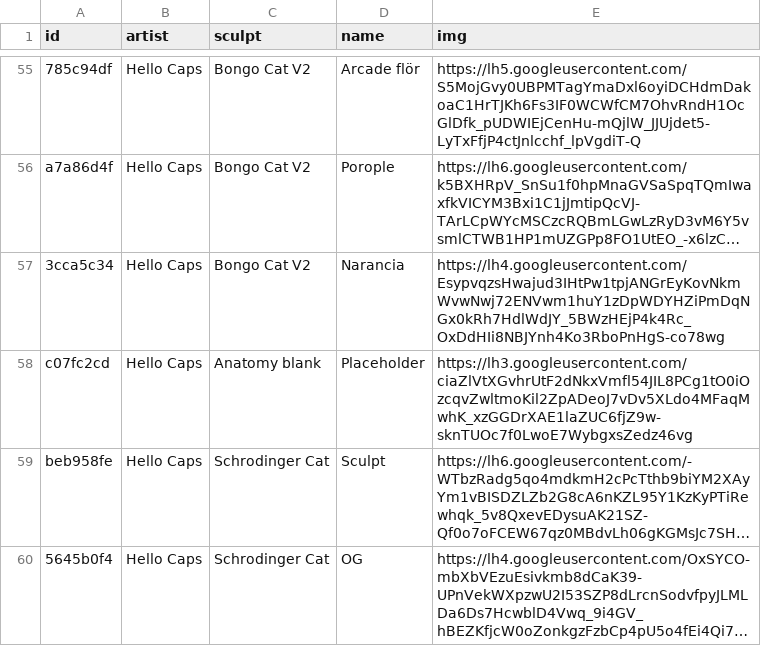
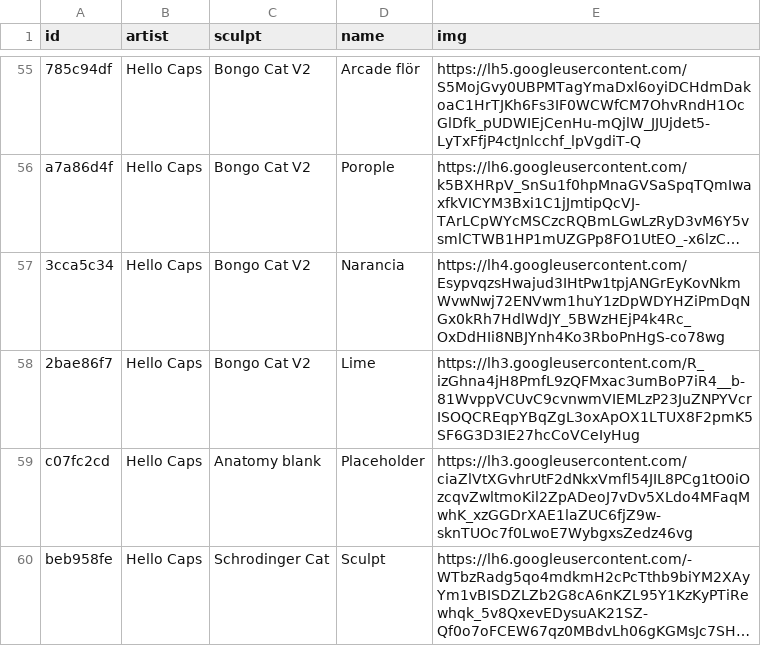
Before and after one commit to keycap-archivist/database, a CSV file: db/hello-caps.csv, drawn as a sheet; only a part is shown, gaps mark what is left out; the shorter side is filled out with more unchanged rows; long unchanged cells end in …; the diff names each change by its address in the sheet, - before the commit and + after, or states it on an @@ line.

```diff
--- a/db/hello-caps.csv
+++ b/db/hello-caps.csv
+row 58: 2bae86f7 | Hello Caps | Bongo Cat V2 | Lime | https://lh3.googleusercontent.com/R_izGhna4jH8PmfL9zQFMxac3umBoP7iR4__b-81WvppVCUvC9cvnwmVIEMLzP23JuZNPYVcrISOQCREqpYBqZgL3oxApOX1LTUX8F2pmK5SF6G3D3IE27hcCoVCeIyHug
```
Also changed, not shown: db/cysm.csv, 5 other files.
